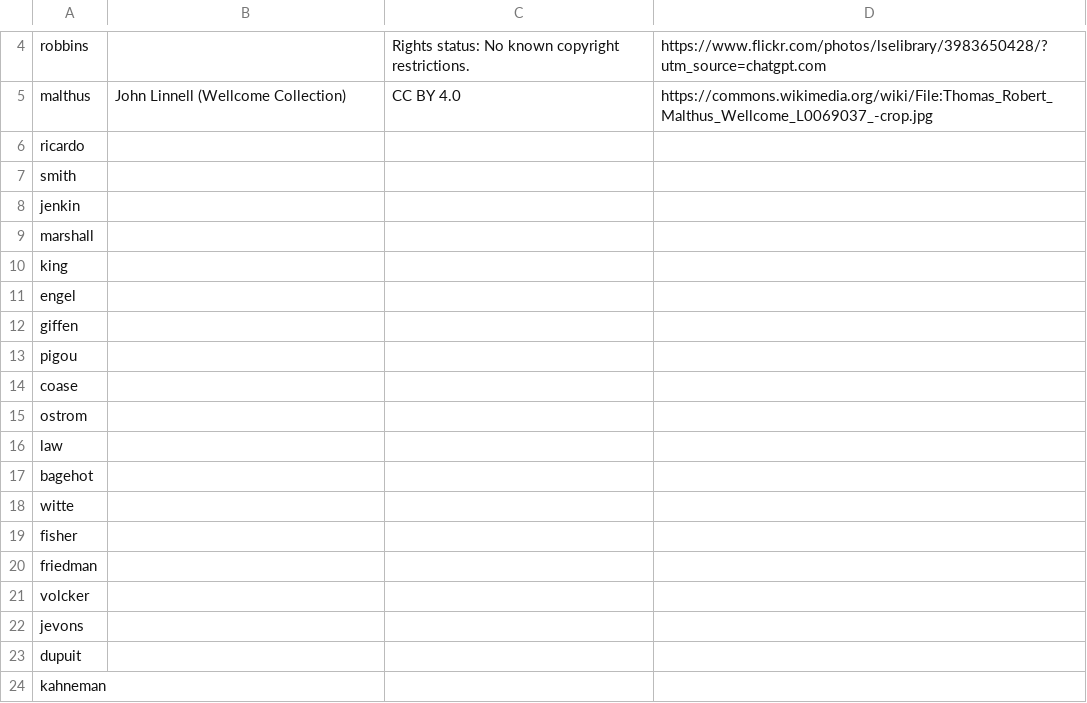
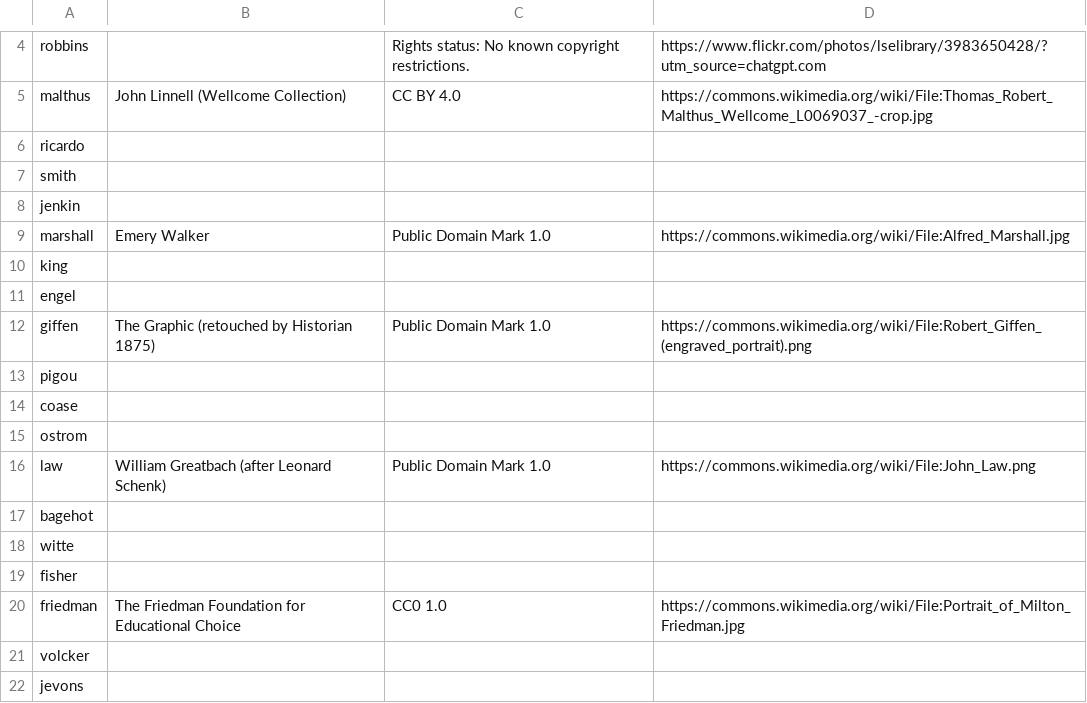
Before and after one commit to PrimeLong/my-site, a CSV file: people/credits.csv, drawn as a sheet; only a part is shown, gaps mark what is left out; the shorter side is filled out with more unchanged rows.

Commit message:
Add verified portrait image credits

```diff
--- a/people/credits.csv
+++ b/people/credits.csv
@@ -8,6 +8,6 @@ smith;;;
 jenkin;;;
-marshall;;;
+marshall;Emery Walker;Public Domain Mark 1.0;https://commons.wikimedia.org/wiki/File:Alfred_Marshall.jpg
 king;;;
 engel;;;
-giffen;;;
+giffen;The Graphic (retouched by Historian 1875);Public Domain Mark 1.0;https://commons.wikimedia.org/wiki/File:Robert_Giffen_(engraved_portrait).png
 pigou;;;
@@ -15,3 +15,3 @@ coase;;;
 ostrom;;;
-law;;;
+law;William Greatbach (after Leonard Schenk);Public Domain Mark 1.0;https://commons.wikimedia.org/wiki/File:John_Law.png
 bagehot;;;
@@ -19,3 +19,3 @@ witte;;;
 fisher;;;
-friedman;;;
+friedman;The Friedman Foundation for Educational Choice;CC0 1.0;https://commons.wikimedia.org/wiki/File:Portrait_of_Milton_Friedman.jpg
 volcker;;;
```
